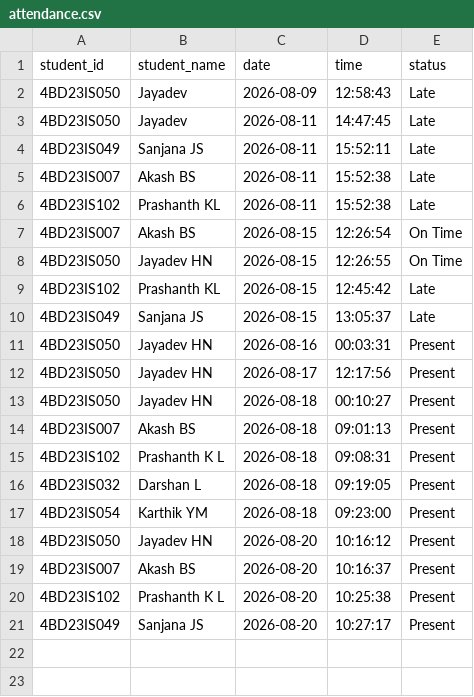
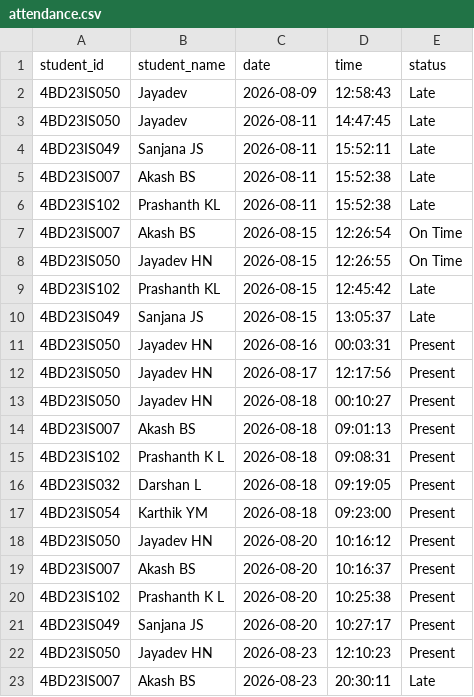
Before and after one commit to Jayadev2728/final_year_project-main-main, a CSV file: attendance.csv, drawn as a sheet.

```diff
--- a/attendance.csv
+++ b/attendance.csv
@@ -21 +21,3 @@ student_id,student_name,date,time,status
 4BD23IS049,Sanjana JS,2026-08-20,10:27:17,Present
+4BD23IS050,Jayadev HN,2026-08-23,12:10:23,Present
+4BD23IS007,Akash BS,2026-08-23,20:30:11,Late
```
Also changed, not shown: 9 other files.
